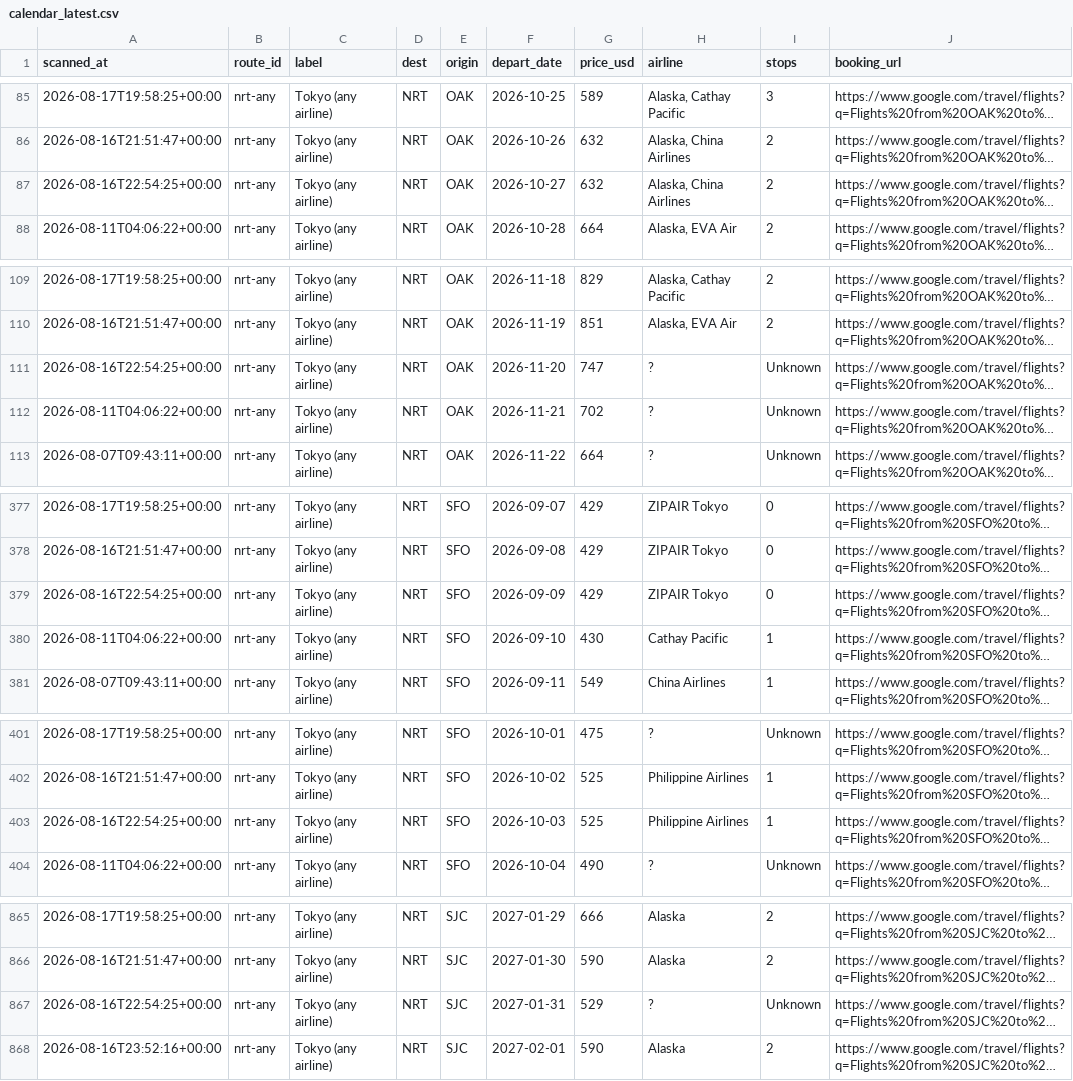
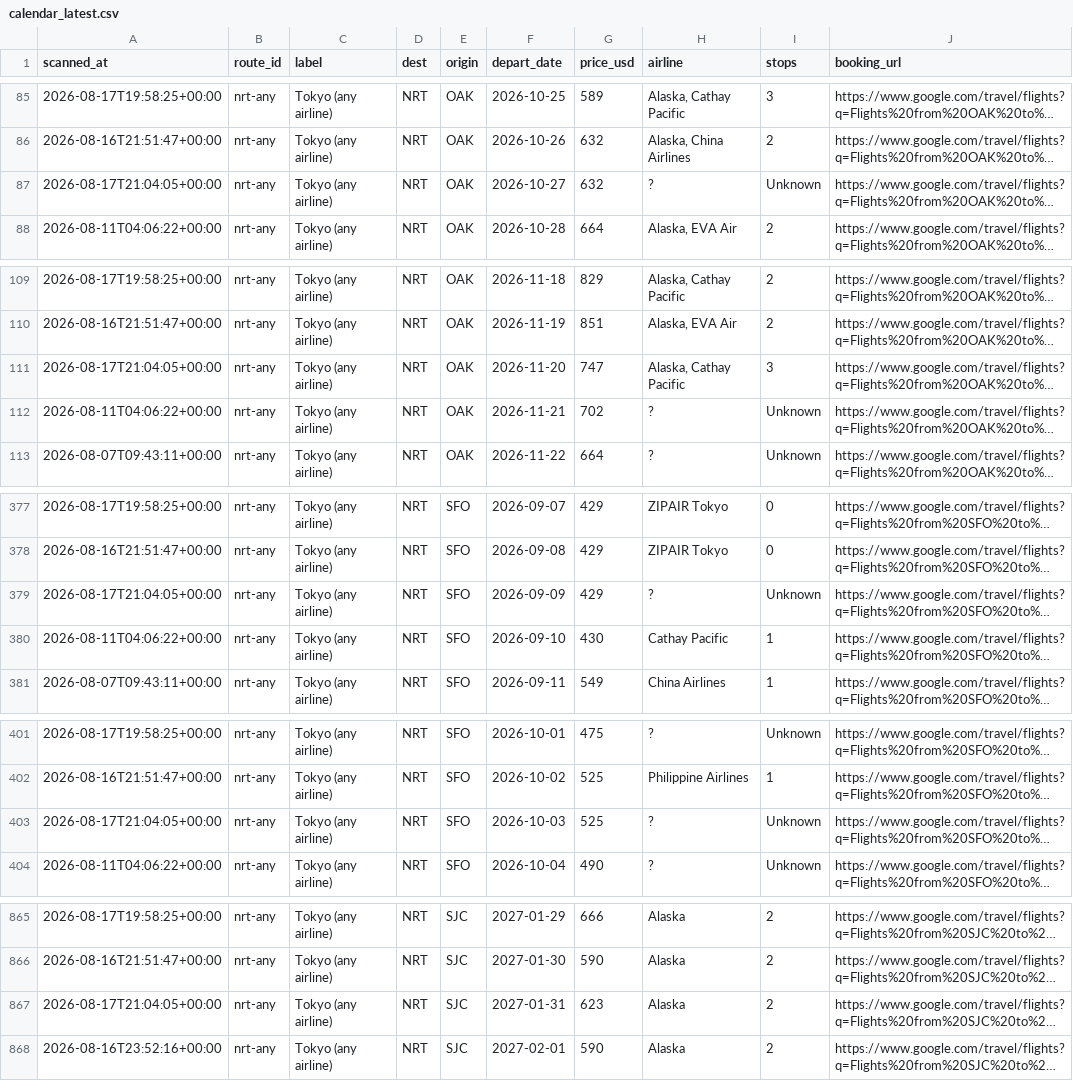
Before and after one commit to vanqd3216-dev/fare-tracker, a CSV file: calendar_latest.csv, drawn as a sheet; only a part is shown, gaps mark what is left out; long unchanged cells end in …; the diff covers the shown part only; the diff names each change by its address in the sheet, - before the commit and + after, or states it on an @@ line.

```diff
--- a/calendar_latest.csv
+++ b/calendar_latest.csv
-A87 (scanned_at): 2026-08-16T22:54:25+00:00
+A87 (scanned_at): 2026-08-17T21:04:05+00:00
-H87 (airline): Alaska, China Airlines
+H87 (airline): ?
-I87 (stops): 2
+I87 (stops): Unknown
-A111 (scanned_at): 2026-08-16T22:54:25+00:00
+A111 (scanned_at): 2026-08-17T21:04:05+00:00
-H111 (airline): ?
+H111 (airline): Alaska, Cathay Pacific
-I111 (stops): Unknown
+I111 (stops): 3
-A379 (scanned_at): 2026-08-16T22:54:25+00:00
+A379 (scanned_at): 2026-08-17T21:04:05+00:00
-H379 (airline): ZIPAIR Tokyo
+H379 (airline): ?
-I379 (stops): 0
+I379 (stops): Unknown
-A403 (scanned_at): 2026-08-16T22:54:25+00:00
+A403 (scanned_at): 2026-08-17T21:04:05+00:00
-H403 (airline): Philippine Airlines
+H403 (airline): ?
-I403 (stops): 1
+I403 (stops): Unknown
-A867 (scanned_at): 2026-08-16T22:54:25+00:00
+A867 (scanned_at): 2026-08-17T21:04:05+00:00
-G867 (price_usd): 529
+G867 (price_usd): 623
-H867 (airline): ?
+H867 (airline): Alaska
-I867 (stops): Unknown
+I867 (stops): 2
```
Also changed, not shown: 76 edited cells elsewhere in this file.
